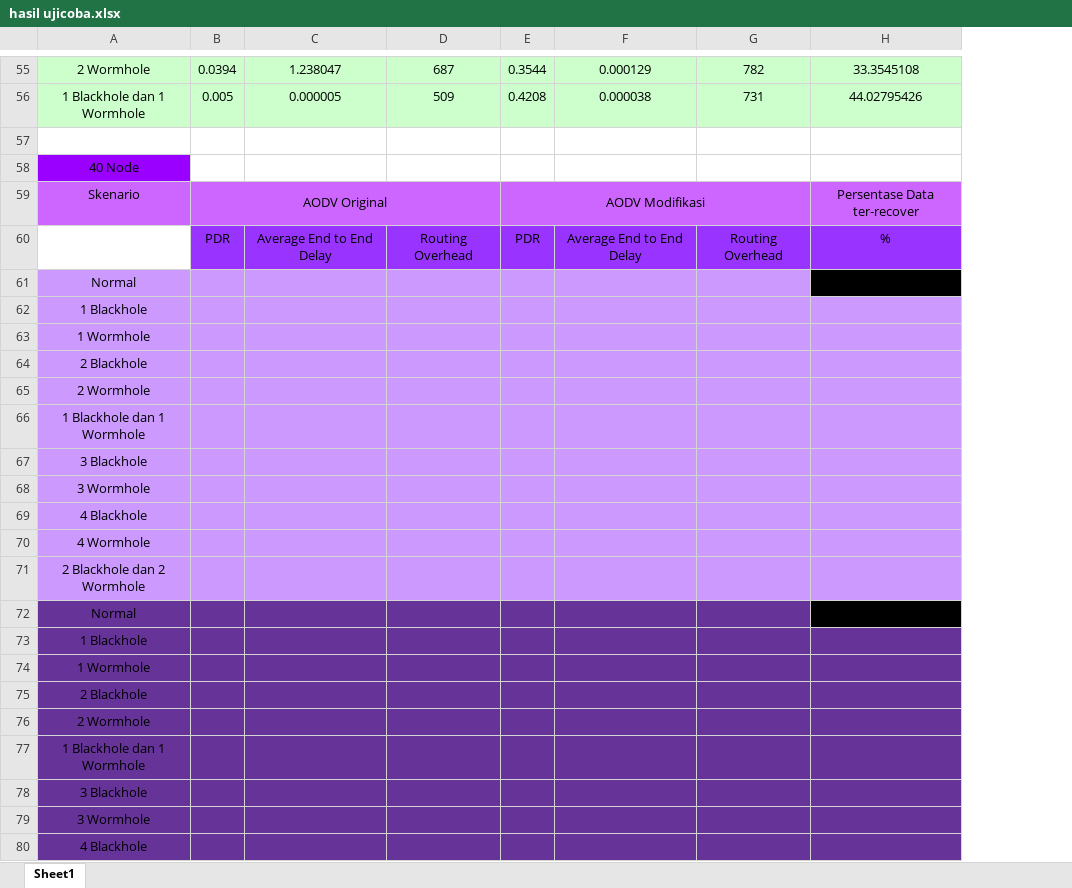
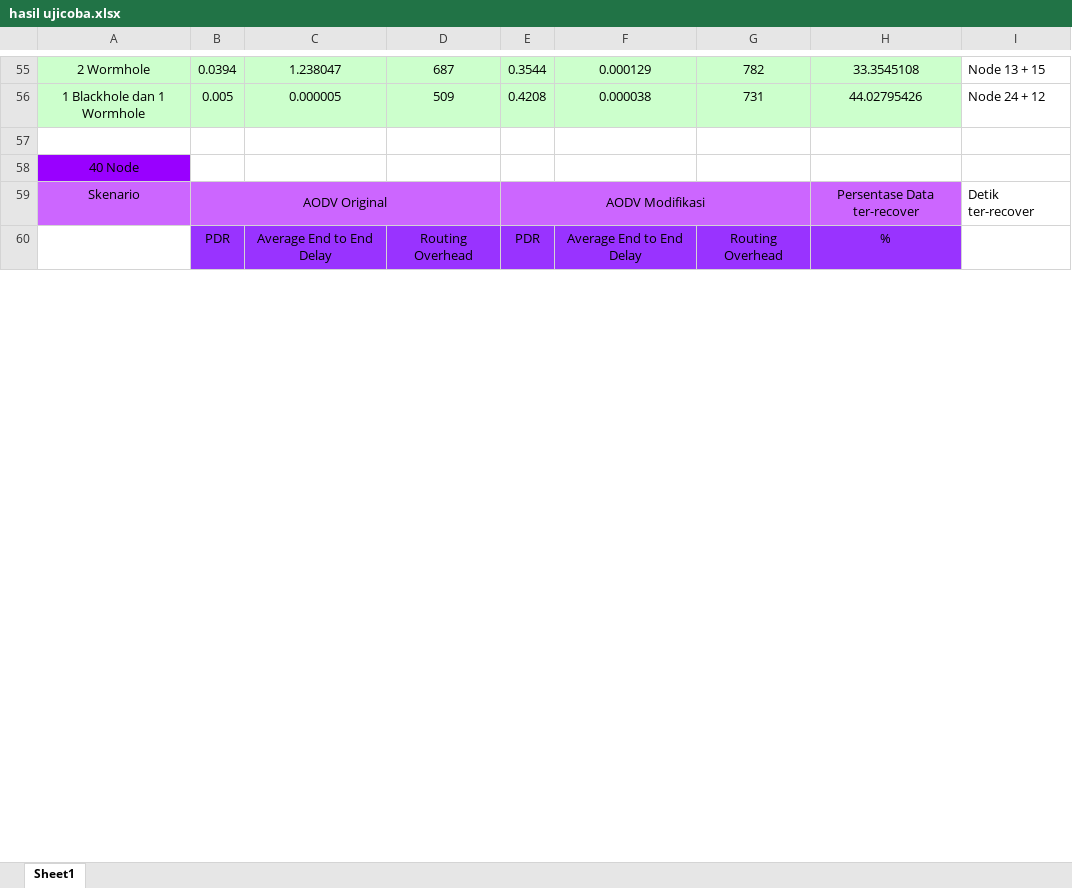
Before and after one commit to titiyesno/TA, an Excel workbook: hasil ujicoba.xlsx, sheet Sheet1, drawn as a sheet; only a part is shown, gaps mark what is left out; values as stored, in another font and other column widths than the file's, no borders; removed rows and columns are numbered as before the commit, all else as after; the diff covers the shown part only; the diff names each change by its address in the sheet, - before the commit and + after, or states it on an @@ line.

Commit message:
sampek 50 node

```diff
--- a/hasil ujicoba.xlsx (sheet Sheet1)
+++ b/hasil ujicoba.xlsx (sheet Sheet1)
+column I, rows 55-59: Node 13 + 15 | Node 24 + 12 |  |  | Detik ter-recover
-row 61: Normal
-row 62: 1 Blackhole
-row 63: 1 Wormhole
-row 64: 2 Blackhole
-row 65: 2 Wormhole
-row 66: 1 Blackhole dan 1 Wormhole
-row 67: 3 Blackhole
-row 68: 3 Wormhole
-row 69: 4 Blackhole
-row 70: 4 Wormhole
-row 71: 2 Blackhole dan 2 Wormhole
-row 72: Normal
-row 73: 1 Blackhole
-row 74: 1 Wormhole
-row 75: 2 Blackhole
-row 76: 2 Wormhole
-row 77: 1 Blackhole dan 1 Wormhole
-row 78: 3 Blackhole
-row 79: 3 Wormhole
-row 80: 4 Blackhole
```
Also changed, not shown: 66 added rows and 46 removed rows elsewhere in this sheet, 50 other files.
